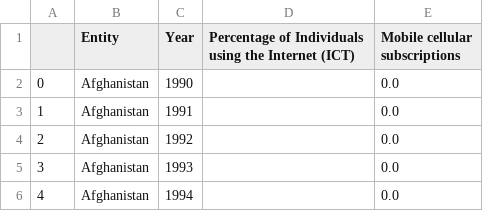
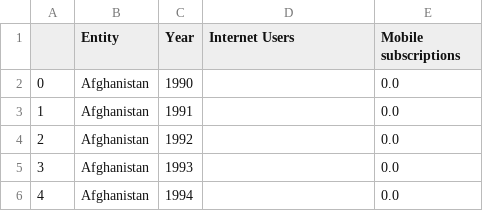
Before and after one commit to curran/dataviz-project-template, a CSV file: data/combined2.csv, drawn as a sheet; only a part is shown.

```diff
--- a/data/combined2.csv
+++ b/data/combined2.csv
@@ -1,2 +1,2 @@
-,Entity,Year,Percentage of Individuals using the Internet (ICT),Mobile cellular subscriptions
+,Entity,Year,Internet Users,Mobile subscriptions
 0,Afghanistan,1990,,0.0
```
Also changed, not shown: 2 other files.
